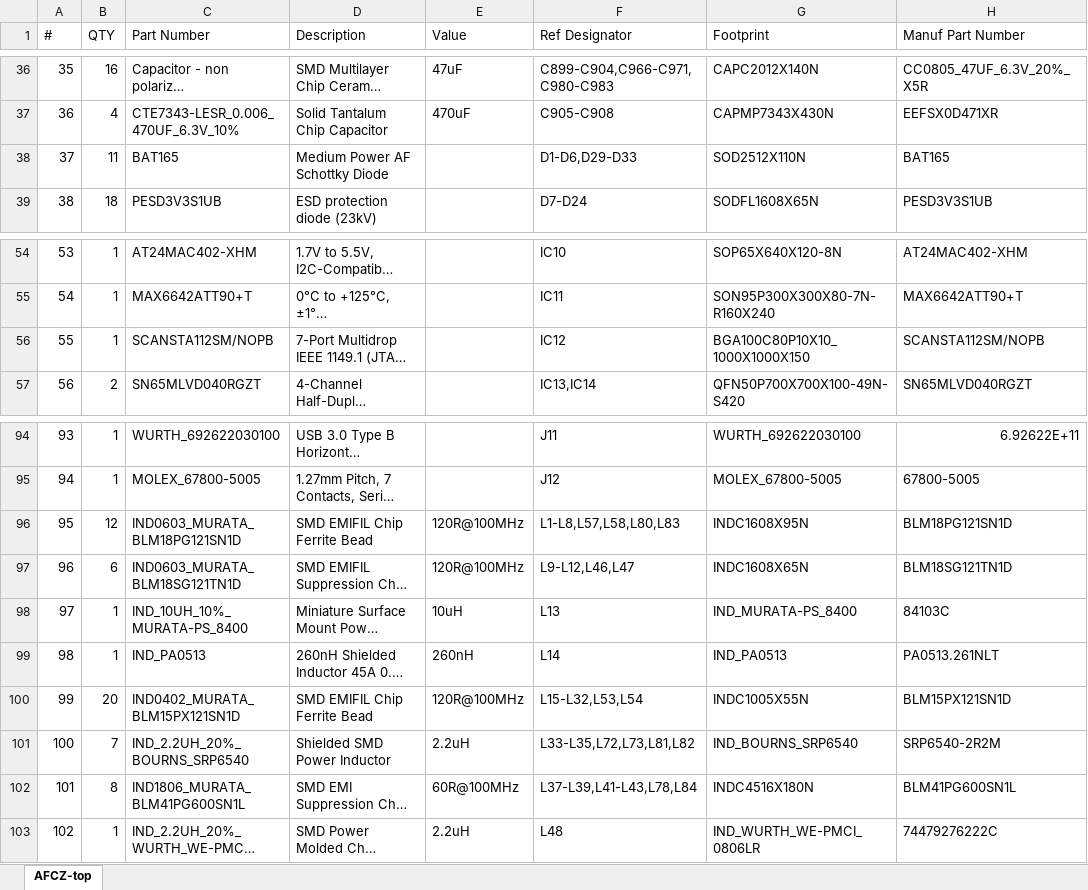
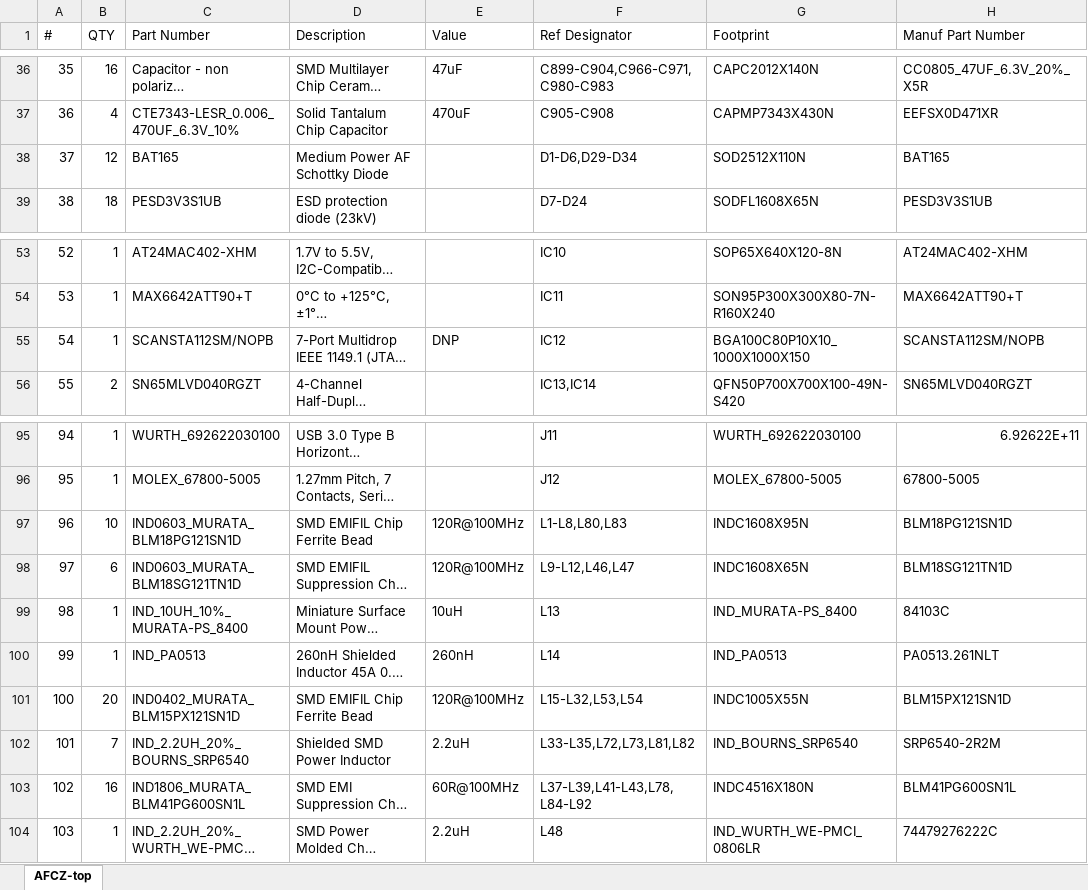
Before and after one commit to elhep/AFCZ, an Excel workbook: PCB_AFCZ/Output/AFCZ.xlsx, sheet AFCZ-top, drawn as a sheet; only a part is shown, gaps mark what is left out; long unchanged cells end in …; values as stored, in another font and other column widths than the file's, no borders; addresses are those after the commit; the diff covers the shown part only; the diff names each change by its address in the sheet, - before the commit and + after, or states it on an @@ line.

```diff
--- a/PCB_AFCZ/Output/AFCZ.xlsx (sheet AFCZ-top)
+++ b/PCB_AFCZ/Output/AFCZ.xlsx (sheet AFCZ-top)
-B38 (QTY): 11
+B38 (QTY): 12
-F38 (Ref Designator): D1-D6,D29-D33
+F38 (Ref Designator): D1-D6,D29-D34
@@ column A (#) renumbered between rows 48 and 148 @@
-E55 (Value): (empty)
+E55 (Value): DNP
-B97 (QTY): 12
+B97 (QTY): 10
-F97 (Ref Designator): L1-L8,L57,L58,L80,L83
+F97 (Ref Designator): L1-L8,L80,L83
-B103 (QTY): 8
+B103 (QTY): 16
-F103 (Ref Designator): L37-L39,L41-L43,L78,L84
+F103 (Ref Designator): L37-L39,L41-L43,L78,L84-L92
```
Also changed, not shown: 4 added rows, 4 removed rows and 28 edited cells elsewhere in this sheet, 56 other files.
